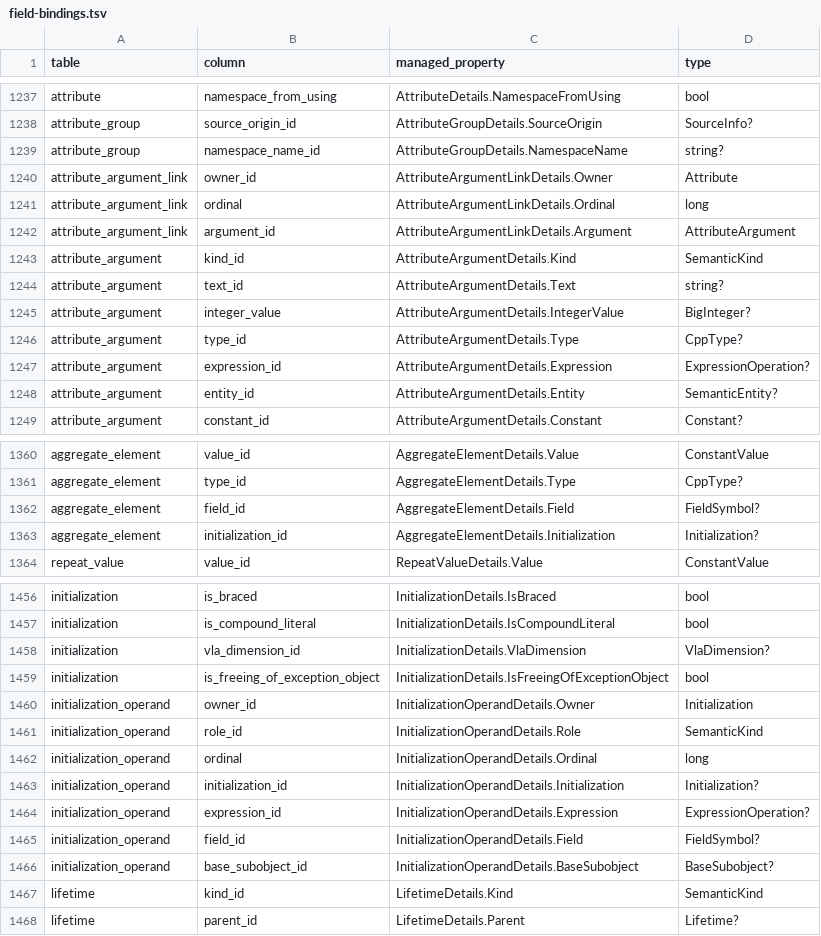
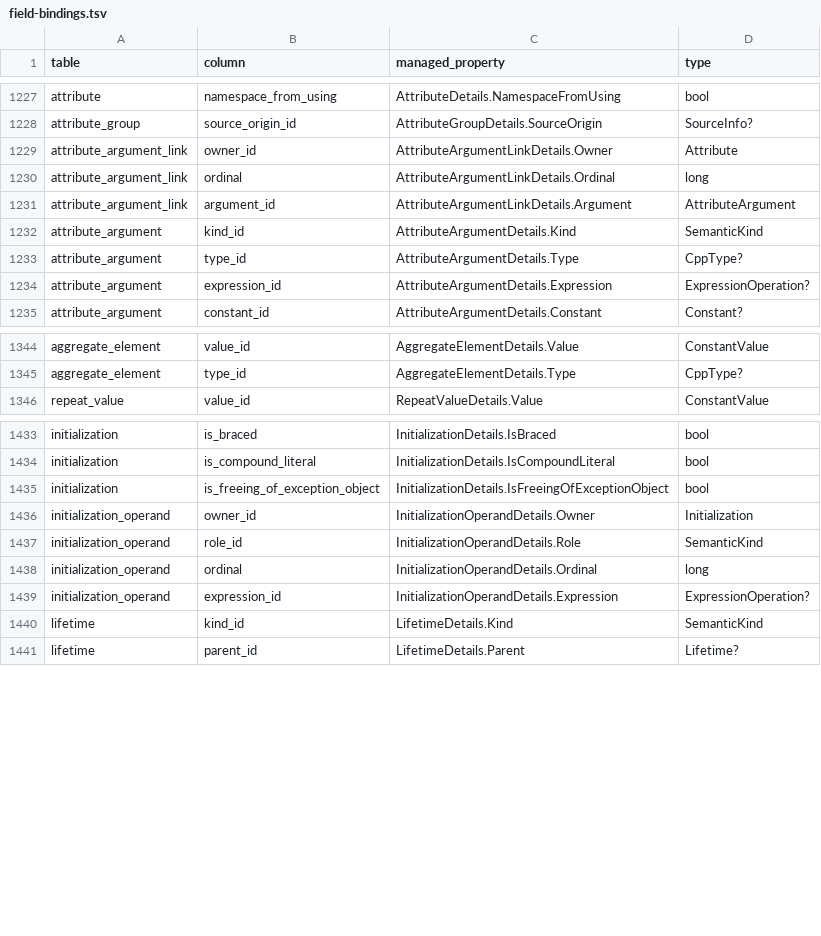
Before and after one commit to marius-klimantavicius/dotcc, a TSV file: edgcpp/roslyn/managed/field-bindings.tsv, drawn as a sheet; only a part is shown, gaps mark what is left out; the diff covers the shown part only; the diff names each change by its address in the sheet, - before the commit and + after, or states it on an @@ line.

Commit message:
Remove unwritten owner-table fields and expose retained semantic links
Remove29 unsupported placeholders while retaining actual target bytes, constants, expression operands, typed constructor targets, constraints, alias types and initialization/lifetime links. Preserve stable39145catalog IDs; new exact251-table admission fingerprint.

Expose explicit retained Variable.DefinitionType and actual plural foreach initialization children. Verify GNU constructor array source/delegation, register union arms, priorities, separate startup order, lazy TLS and tableless class-pointer RTTI. Keep source array-copy flagfalse when EDG records nonconstant aggregate.

All14 strict profiles pass316 pristine inputs/26canonical files. Publication198instances/187unique paths; reader3871/self73, old251 rejection, build/generator/literal gates pass. Scale0.59s/7,500,800bytes, bounded reader2.099s cold/1.538s warm. Coverage1066verified/488required pending plus optional-source distinctions.

Full phases3–4 continue immediately. Queued confirmed metadata-root role fix affects a currently unactivated file-scope statement arm; no EDG core or C++ semantic reconstruction introduced.

```diff
--- a/edgcpp/roslyn/managed/field-bindings.tsv
+++ b/edgcpp/roslyn/managed/field-bindings.tsv
-row 1239: attribute_group | namespace_name_id | AttributeGroupDetails.NamespaceName | string?
-row 1244: attribute_argument | text_id | AttributeArgumentDetails.Text | string?
-row 1245: attribute_argument | integer_value | AttributeArgumentDetails.IntegerValue | BigInteger?
-row 1248: attribute_argument | entity_id | AttributeArgumentDetails.Entity | SemanticEntity?
-row 1362: aggregate_element | field_id | AggregateElementDetails.Field | FieldSymbol?
-row 1363: aggregate_element | initialization_id | AggregateElementDetails.Initialization | Initialization?
-row 1458: initialization | vla_dimension_id | InitializationDetails.VlaDimension | VlaDimension?
-row 1463: initialization_operand | initialization_id | InitializationOperandDetails.Initialization | Initialization?
-row 1465: initialization_operand | field_id | InitializationOperandDetails.Field | FieldSymbol?
-row 1466: initialization_operand | base_subobject_id | InitializationOperandDetails.BaseSubobject | BaseSubobject?
```
Also changed, not shown: 19 removed rows elsewhere in this file, 53 other files.
